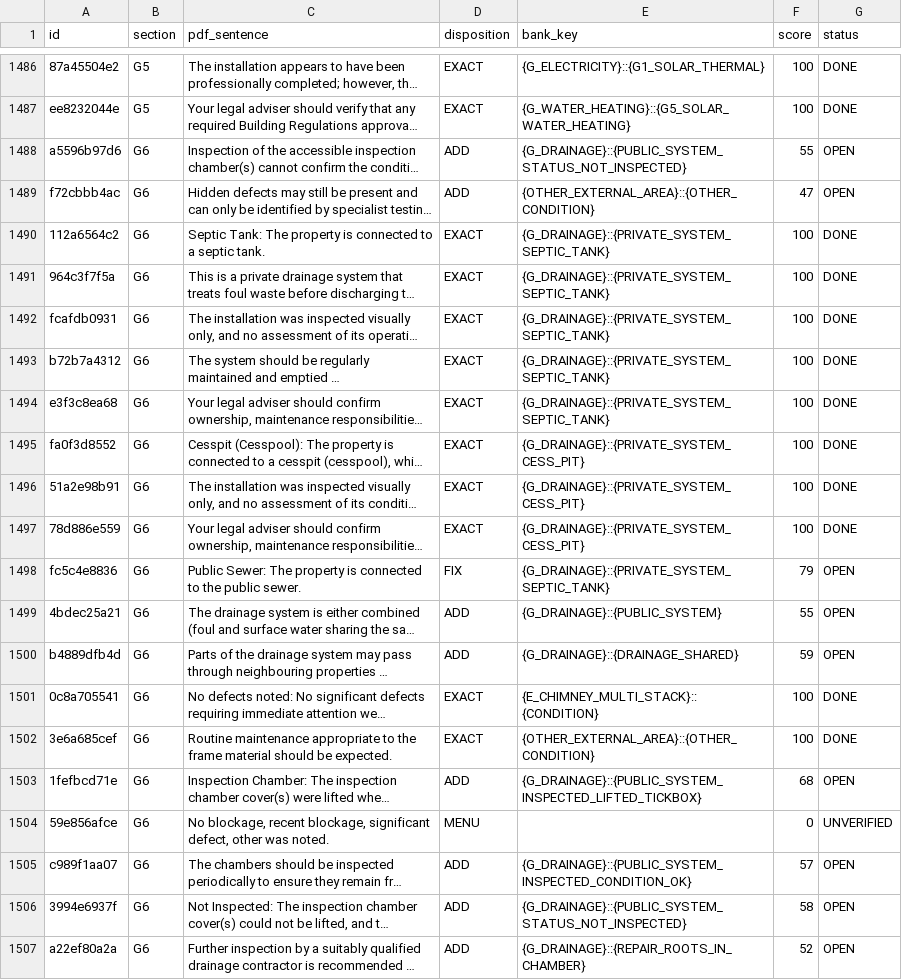
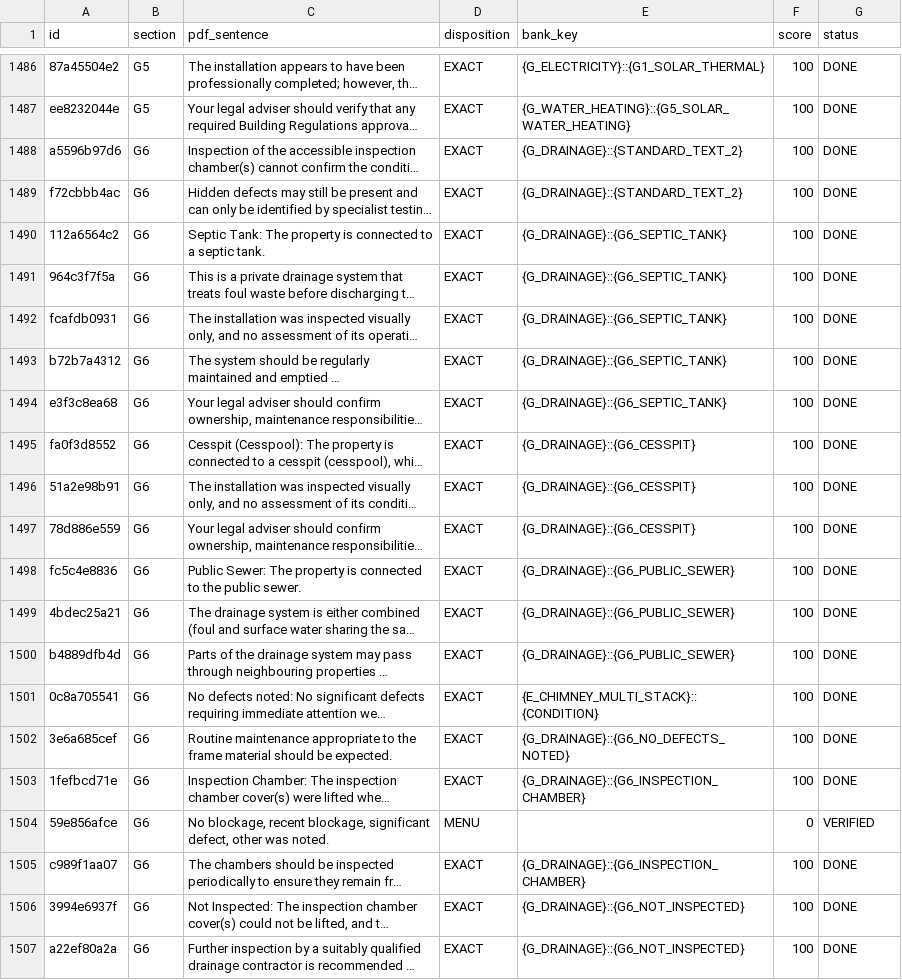
Before and after one commit to Anwaaralikhan550/survey-scriber, a CSV file: tool/phrase_audit/verbatim/ledger.csv, drawn as a sheet; only a part is shown, gaps mark what is left out; long unchanged cells end in …; the diff covers the shown part only; the diff names each change by its address in the sheet, - before the commit and + after, or states it on an @@ line.

```diff
--- a/tool/phrase_audit/verbatim/ledger.csv
+++ b/tool/phrase_audit/verbatim/ledger.csv
-D1488:D1489 (disposition): ADD
+D1488:D1489 (disposition): EXACT
-E1488 (bank_key): {G_DRAINAGE}::{PUBLIC_SYSTEM_STATUS_NOT_INSPECTED}
+E1488 (bank_key): {G_DRAINAGE}::{STANDARD_TEXT_2}
-F1488 (score): 55
+F1488 (score): 100
-G1488:G1489 (status): OPEN
+G1488:G1489 (status): DONE
-E1489 (bank_key): {OTHER_EXTERNAL_AREA}::{OTHER_CONDITION}
+E1489 (bank_key): {G_DRAINAGE}::{STANDARD_TEXT_2}
-F1489 (score): 47
+F1489 (score): 100
-E1490:E1494 (bank_key): {G_DRAINAGE}::{PRIVATE_SYSTEM_SEPTIC_TANK}
+E1490:E1494 (bank_key): {G_DRAINAGE}::{G6_SEPTIC_TANK}
-E1495:E1497 (bank_key): {G_DRAINAGE}::{PRIVATE_SYSTEM_CESS_PIT}
+E1495:E1497 (bank_key): {G_DRAINAGE}::{G6_CESSPIT}
-D1498 (disposition): FIX
+D1498 (disposition): EXACT
-E1498 (bank_key): {G_DRAINAGE}::{PRIVATE_SYSTEM_SEPTIC_TANK}
+E1498 (bank_key): {G_DRAINAGE}::{G6_PUBLIC_SEWER}
-F1498 (score): 79
+F1498 (score): 100
-G1498:G1500 (status): OPEN
+G1498:G1500 (status): DONE
-D1499:D1500 (disposition): ADD
+D1499:D1500 (disposition): EXACT
-E1499 (bank_key): {G_DRAINAGE}::{PUBLIC_SYSTEM}
+E1499 (bank_key): {G_DRAINAGE}::{G6_PUBLIC_SEWER}
-F1499 (score): 55
+F1499 (score): 100
-E1500 (bank_key): {G_DRAINAGE}::{DRAINAGE_SHARED}
+E1500 (bank_key): {G_DRAINAGE}::{G6_PUBLIC_SEWER}
-F1500 (score): 59
+F1500 (score): 100
-E1502 (bank_key): {OTHER_EXTERNAL_AREA}::{OTHER_CONDITION}
+E1502 (bank_key): {G_DRAINAGE}::{G6_NO_DEFECTS_NOTED}
-D1503 (disposition): ADD
+D1503 (disposition): EXACT
-E1503 (bank_key): {G_DRAINAGE}::{PUBLIC_SYSTEM_INSPECTED_LIFTED_TICKBOX}
+E1503 (bank_key): {G_DRAINAGE}::{G6_INSPECTION_CHAMBER}
-F1503 (score): 68
+F1503 (score): 100
-G1503 (status): OPEN
+G1503 (status): DONE
-G1504 (status): UNVERIFIED
+G1504 (status): VERIFIED
-D1505:D1507 (disposition): ADD
+D1505:D1507 (disposition): EXACT
-E1505 (bank_key): {G_DRAINAGE}::{PUBLIC_SYSTEM_INSPECTED_CONDITION_OK}
+E1505 (bank_key): {G_DRAINAGE}::{G6_INSPECTION_CHAMBER}
-F1505 (score): 57
+F1505 (score): 100
-G1505:G1507 (status): OPEN
+G1505:G1507 (status): DONE
-E1506 (bank_key): {G_DRAINAGE}::{PUBLIC_SYSTEM_STATUS_NOT_INSPECTED}
+E1506 (bank_key): {G_DRAINAGE}::{G6_NOT_INSPECTED}
-F1506 (score): 58
+F1506 (score): 100
-E1507 (bank_key): {G_DRAINAGE}::{REPAIR_ROOTS_IN_CHAMBER}
+E1507 (bank_key): {G_DRAINAGE}::{G6_NOT_INSPECTED}
-F1507 (score): 52
+F1507 (score): 100
```
Also changed, not shown: 82 edited cells elsewhere in this file, 10 other files.
